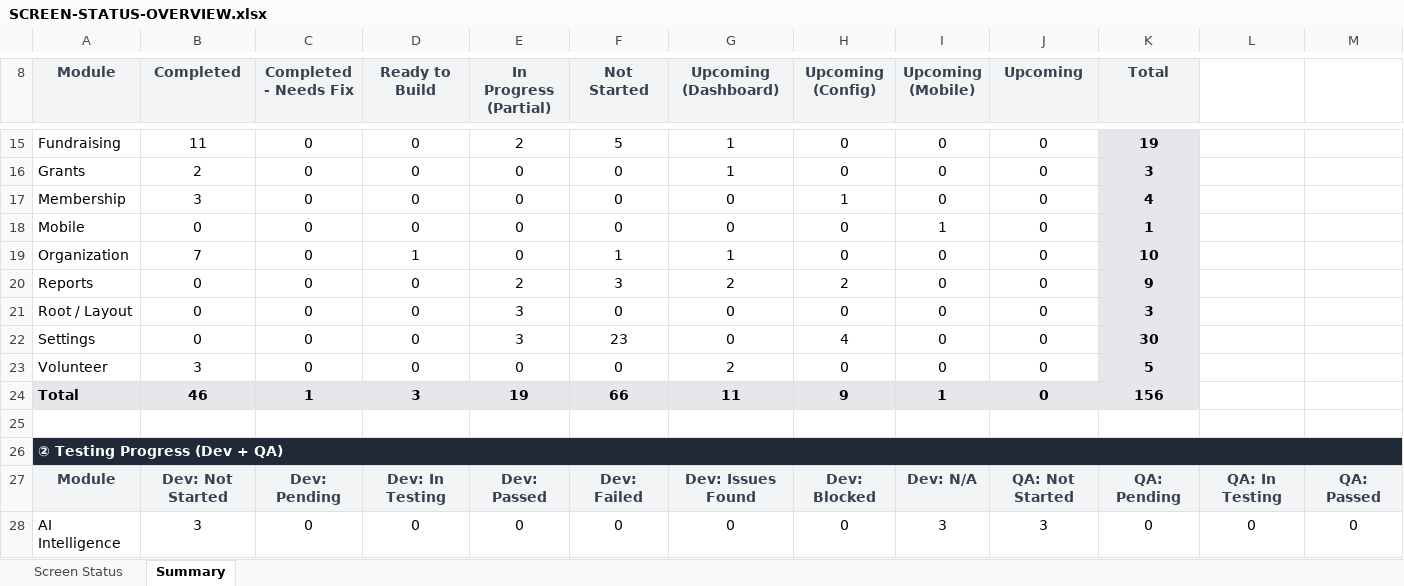
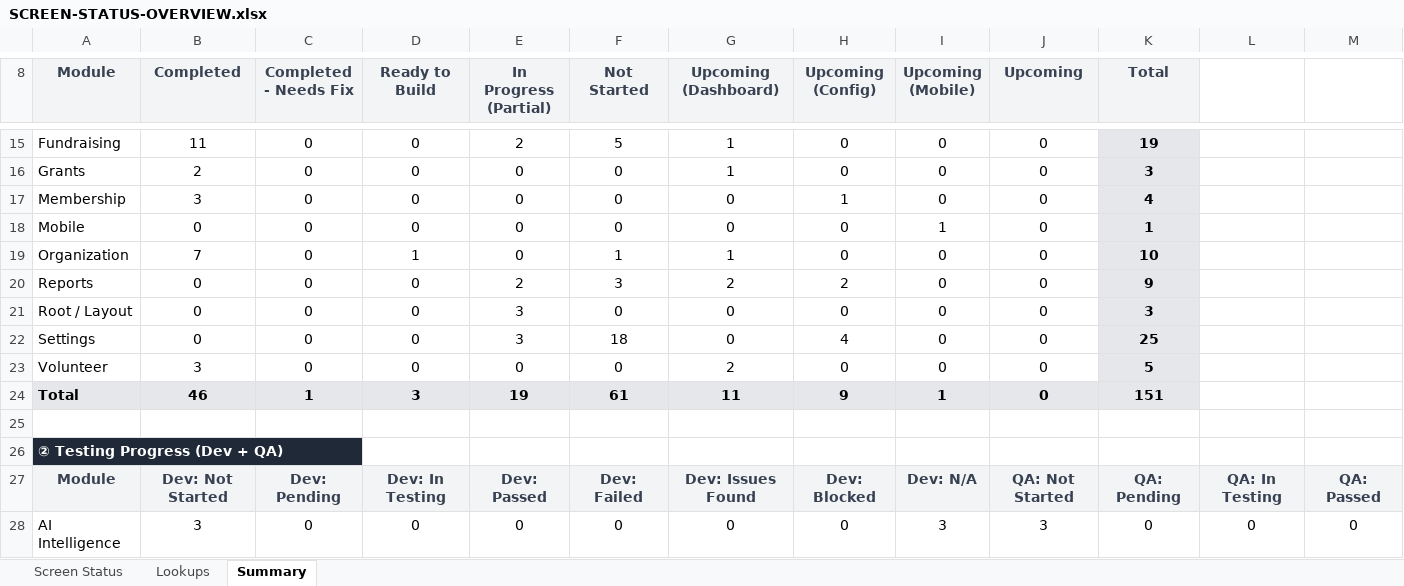
Before and after one commit to sorubantech/pwds-soruban, an Excel workbook: pss-2.0-global/.claude/screen-tracker/SCREEN-STATUS-OVERVIEW.xlsx, sheet Summary, drawn as a sheet; only a part is shown, gaps mark what is left out; values as stored, in another font and other column widths than the file's, no borders; the diff covers the shown part only; the diff names each change by its address in the sheet, - before the commit and + after, or states it on an @@ line.

```diff
--- a/pss-2.0-global/.claude/screen-tracker/SCREEN-STATUS-OVERVIEW.xlsx (sheet Summary)
+++ b/pss-2.0-global/.claude/screen-tracker/SCREEN-STATUS-OVERVIEW.xlsx (sheet Summary)
@@ sheet tab unhidden: Lookups @@
-F22 (Not Started): 23
+F22 (Not Started): 18
-K22 (Total): 30
+K22 (Total): 25
-F24 (Not Started): 66
+F24 (Not Started): 61
-K24 (Total): 156
+K24 (Total): 151
-A26:Q26 merged
```
Also changed, not shown: 10 edited cells and merged cells elsewhere in this sheet, sheet Screen Status, formulas that keep their value, 4 other files.
